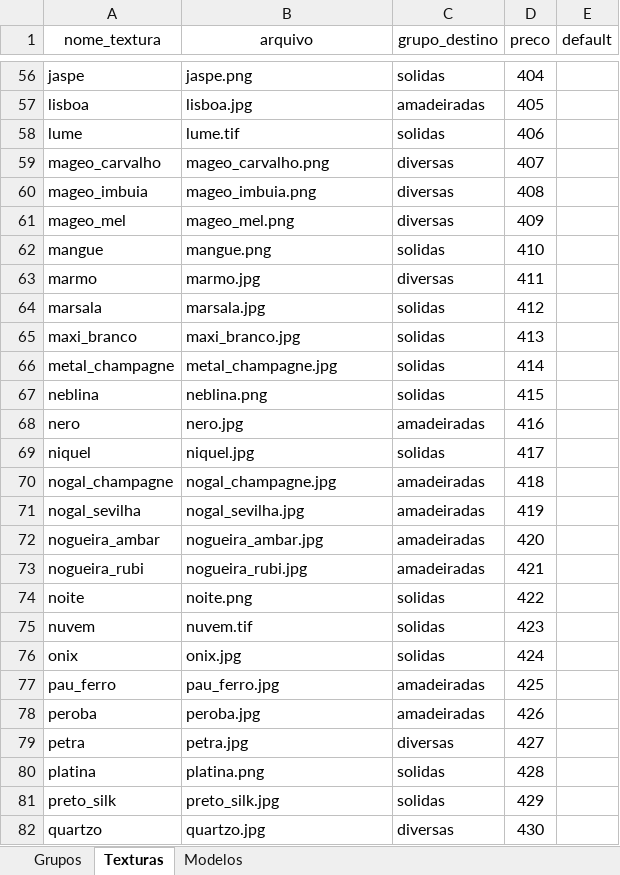
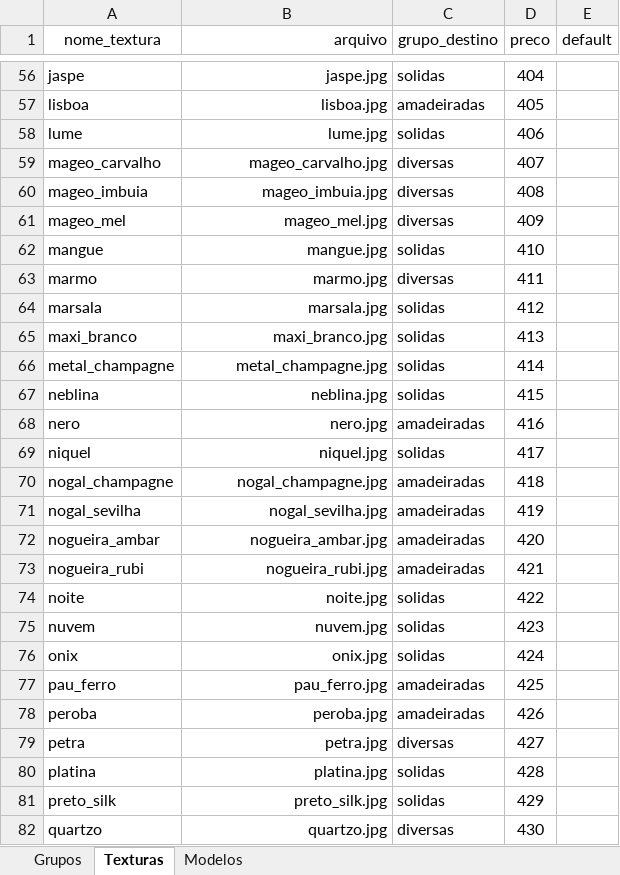
Before and after one commit to AlanLoewen/meu-configurador3, an Excel workbook: dados.xlsx, sheet Texturas, drawn as a sheet; only a part is shown, gaps mark what is left out; values as stored, in another font and other column widths than the file's, no borders; charts and pictures not drawn; the diff covers the shown part only; the diff names each change by its address in the sheet, - before the commit and + after, or states it on an @@ line.

```diff
--- a/dados.xlsx (sheet Texturas)
+++ b/dados.xlsx (sheet Texturas)
-B1 alignment: center
+B1 alignment: right
-B56:B82 alignment: left
+B56:B82 alignment: right
-B56 (arquivo): jaspe.png
+B56 (arquivo): jaspe.jpg
-B58 (arquivo): lume.tif
+B58 (arquivo): lume.jpg
-B59 (arquivo): mageo_carvalho.png
+B59 (arquivo): mageo_carvalho.jpg
-B60 (arquivo): mageo_imbuia.png
+B60 (arquivo): mageo_imbuia.jpg
-B61 (arquivo): mageo_mel.png
+B61 (arquivo): mageo_mel.jpg
-B62 (arquivo): mangue.png
+B62 (arquivo): mangue.jpg
-B67 (arquivo): neblina.png
+B67 (arquivo): neblina.jpg
-B74 (arquivo): noite.png
+B74 (arquivo): noite.jpg
-B75 (arquivo): nuvem.tif
+B75 (arquivo): nuvem.jpg
-B80 (arquivo): platina.png
+B80 (arquivo): platina.jpg
```
Also changed, not shown: 14 edited cells and cell formats elsewhere in this sheet.
